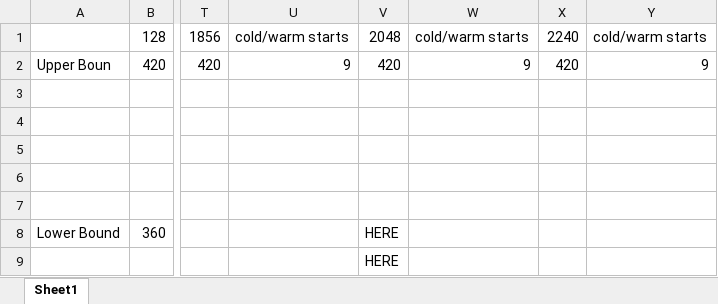
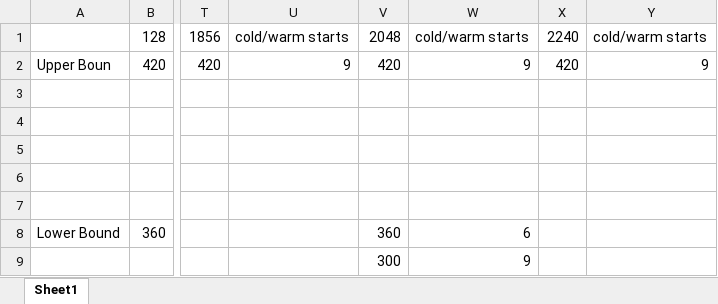
Before and after one commit to melbing1/7x24, an Excel workbook: results/ul-east-1/ALL-results-ul-east-1.xlsx, sheet Sheet1, drawn as a sheet; only a part is shown, gaps mark what is left out; values as stored, in another font and other column widths than the file's, no borders; the diff names each change by its address in the sheet, - before the commit and + after, or states it on an @@ line.

Commit message:
switch to main:

```diff
--- a/results/ul-east-1/ALL-results-ul-east-1.xlsx (sheet Sheet1)
+++ b/results/ul-east-1/ALL-results-ul-east-1.xlsx (sheet Sheet1)
-V8: HERE
+V8: 360
-W8: (empty)
+W8: 6
-V9: HERE
+V9: 300
-W9: (empty)
+W9: 9
```
